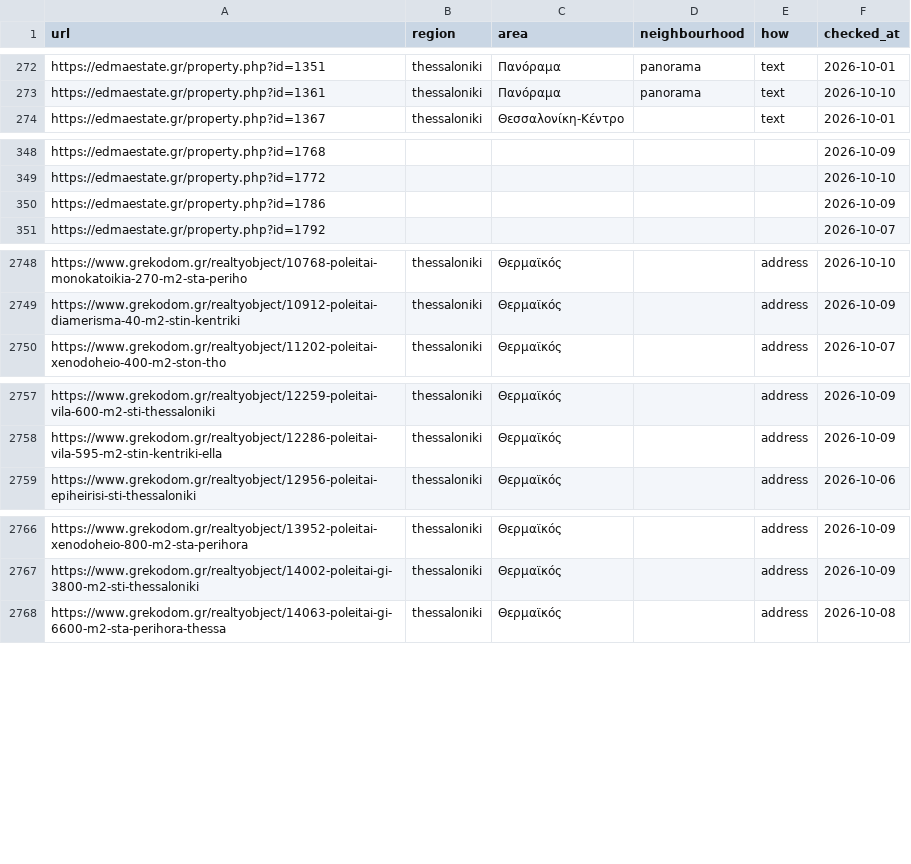
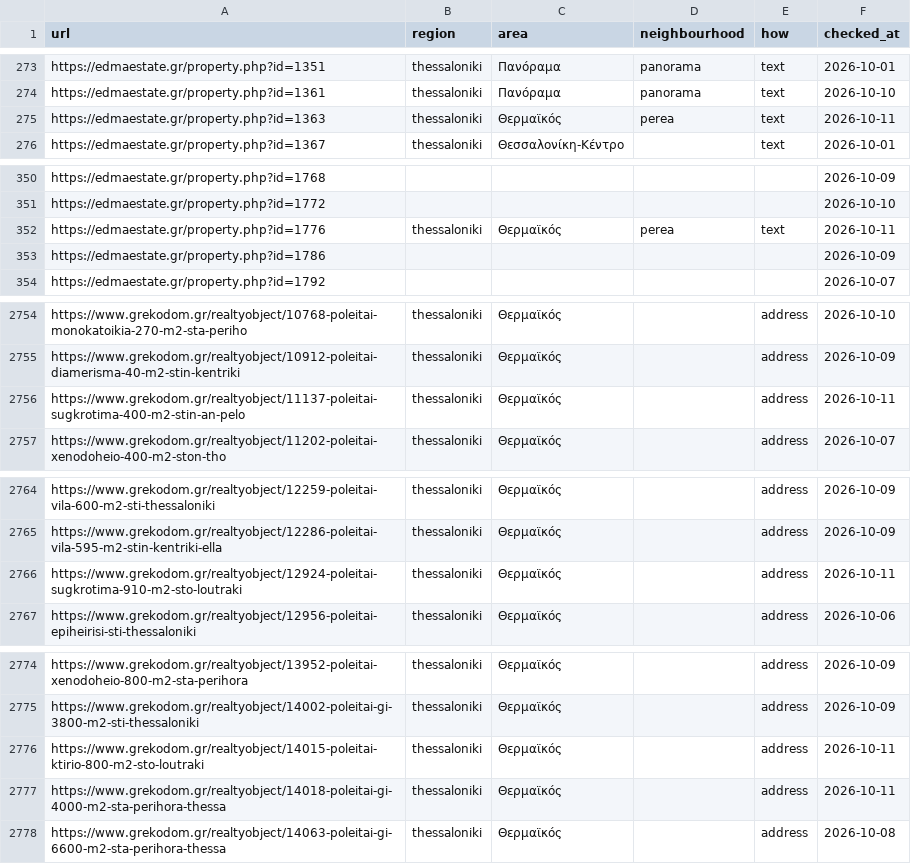
Before and after one commit to jenyshir-eng/Greece-real-estate, a CSV file: data/listings/district_hints.csv, drawn as a sheet; only a part is shown, gaps mark what is left out; the diff covers the shown part only; the diff names each change by its address in the sheet, - before the commit and + after, or states it on an @@ line.

Commit message:
Update 2026-10-11 13:33 (Thessaloniki): 375 new listings

```diff
--- a/data/listings/district_hints.csv
+++ b/data/listings/district_hints.csv
+row 275: https://edmaestate.gr/property.php?id=1363 | thessaloniki | Θερμαϊκός | perea | text | 2026-10-11
+row 352: https://edmaestate.gr/property.php?id=1776 | thessaloniki | Θερμαϊκός | perea | text | 2026-10-11
+row 2756: https://www.grekodom.gr/realtyobject/11137-poleitai-sugkrotima-400-m2-stin-an-pelo | thessaloniki | Θερμαϊκός |  | address | 2026-10-11
+row 2766: https://www.grekodom.gr/realtyobject/12924-poleitai-sugkrotima-910-m2-sto-loutraki | thessaloniki | Θερμαϊκός |  | address | 2026-10-11
+row 2776: https://www.grekodom.gr/realtyobject/14015-poleitai-ktirio-800-m2-sto-loutraki | thessaloniki | Θερμαϊκός |  | address | 2026-10-11
+row 2777: https://www.grekodom.gr/realtyobject/14018-poleitai-gi-4000-m2-sta-perihora-thessa | thessaloniki | Θερμαϊκός |  | address | 2026-10-11
```
Also changed, not shown: 5 added rows elsewhere in this file, data/listings/collect_report.csv, data/listings/listings_telegram.csv, 12 other files.
